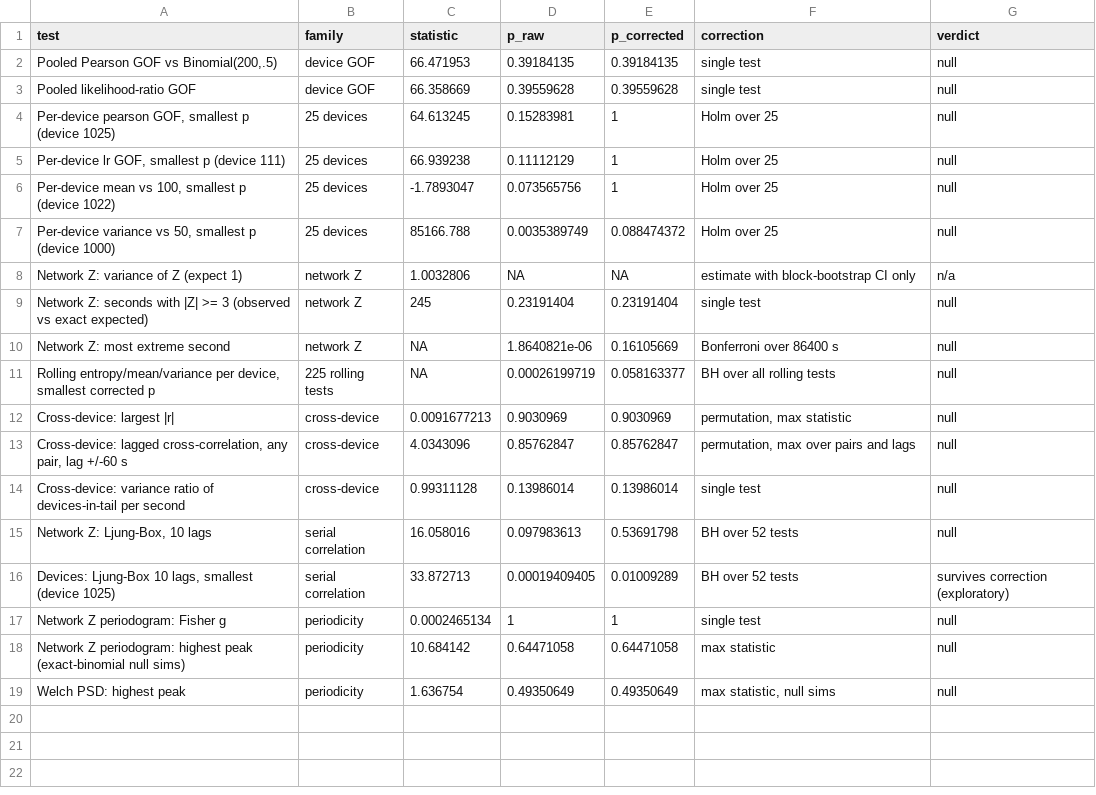
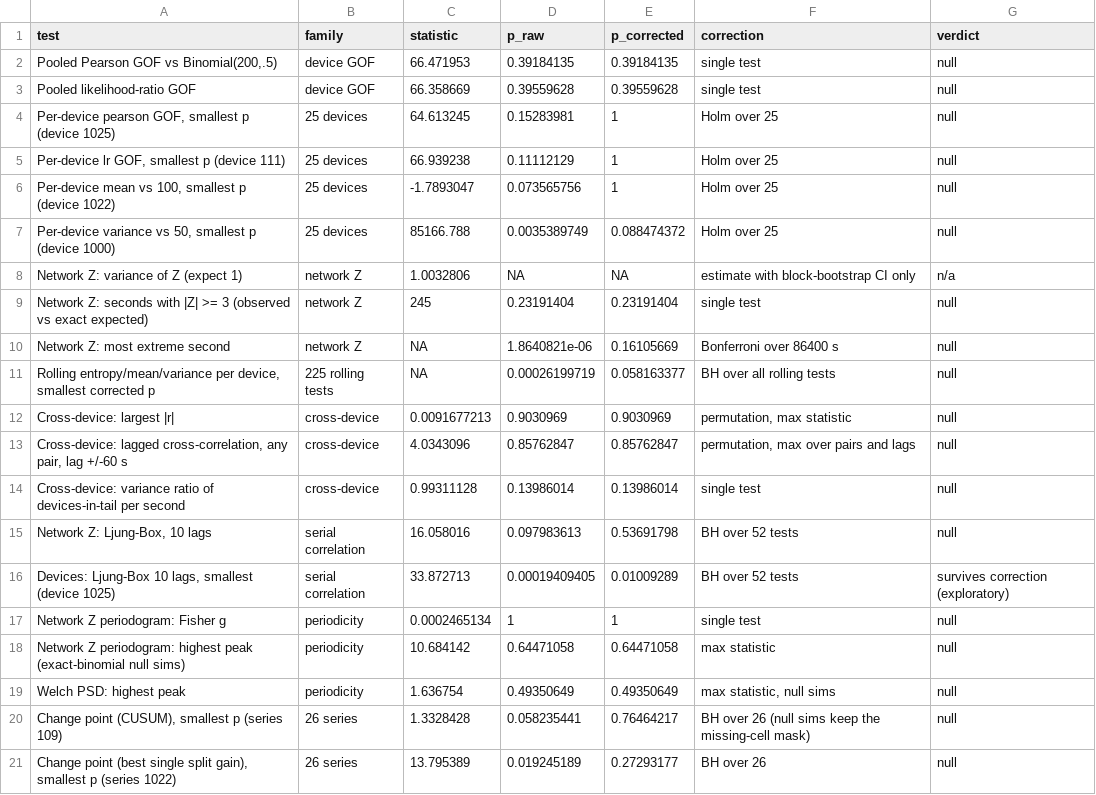
Before and after one commit to AHMADALIPARR/egg-alp, a TSV file: egg/results/headline.tsv, drawn as a sheet; the diff names each change by its address in the sheet, - before the commit and + after, or states it on an @@ line.

Commit message:
EGG-001: change points with null simulations (CUSUM + PELT, calibrated penalty); runner calls ALP horn check

```diff
--- a/egg/results/headline.tsv
+++ b/egg/results/headline.tsv
+row 20: Change point (CUSUM), smallest p (series 109) | 26 series | 1.3328428 | 0.058235441 | 0.76464217 | BH over 26 (null sims keep the missing-cell mask) | null
+row 21: Change point (best single split gain), smallest p (series 1022) | 26 series | 13.795389 | 0.019245189 | 0.27293177 | BH over 26 | null
```
Also changed, not shown: 8 other files.
